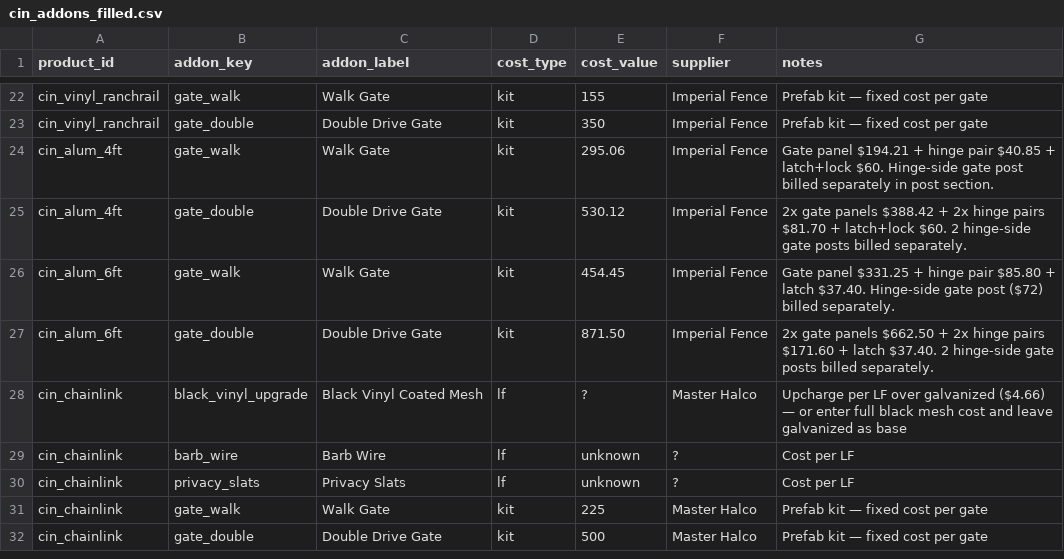
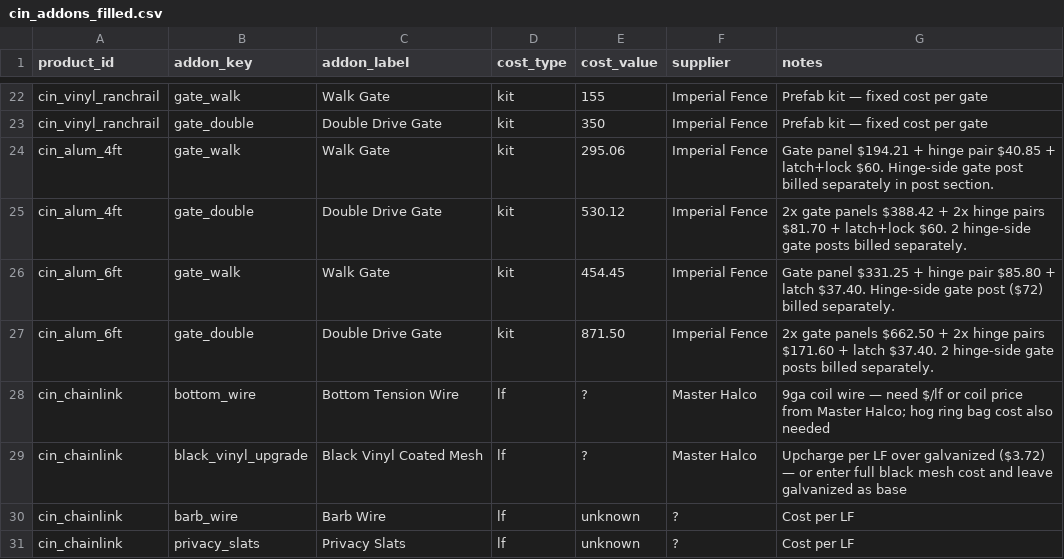
Before and after one commit to nbhf757/heartwood-fence, a CSV file: cin_addons_filled.csv, drawn as a sheet; only a part is shown, gaps mark what is left out; the shorter side is filled out with more unchanged rows.

```diff
--- a/cin_addons_filled.csv
+++ b/cin_addons_filled.csv
@@ -27,3 +27,4 @@ cin_alum_6ft,gate_walk,Walk Gate,kit,454.45,Imperial Fence,Gate panel $331.25 +
 cin_alum_6ft,gate_double,Double Drive Gate,kit,871.50,Imperial Fence,2x gate panels $662.50 + 2x hinge pairs $171.60 + latch $37.40. 2 hinge-side gate posts billed separately.
-cin_chainlink,black_vinyl_upgrade,Black Vinyl Coated Mesh,lf,?,Master Halco,Upcharge per LF over galvanized ($4.66) — or enter full black mesh cost and leave galvanized as base
+cin_chainlink,bottom_wire,Bottom Tension Wire,lf,?,Master Halco,9ga coil wire — need $/lf or coil price from Master Halco; hog ring bag cost also needed
+cin_chainlink,black_vinyl_upgrade,Black Vinyl Coated Mesh,lf,?,Master Halco,Upcharge per LF over galvanized ($3.72) — or enter full black mesh cost and leave galvanized as base
 cin_chainlink,barb_wire,Barb Wire,lf,unknown,?,Cost per LF
```
Also changed, not shown: 1 other file.
